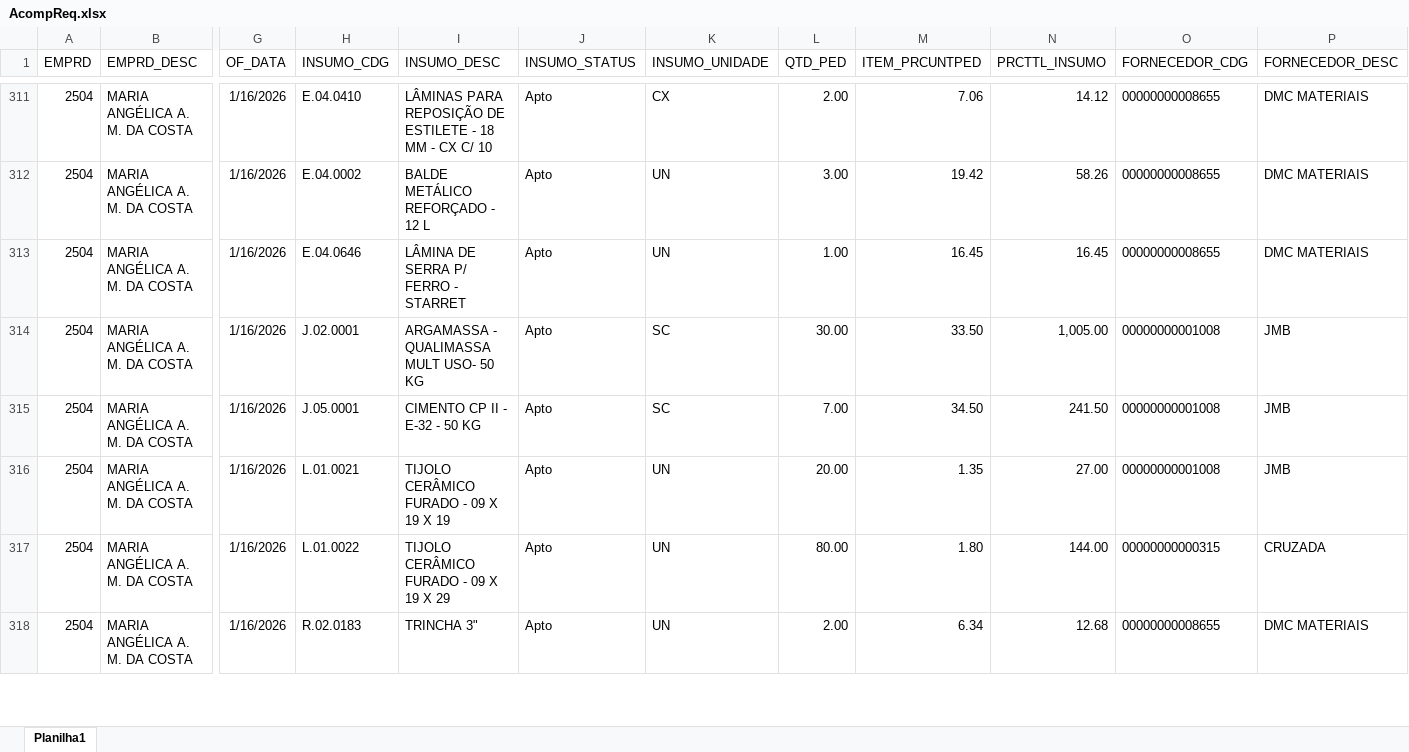
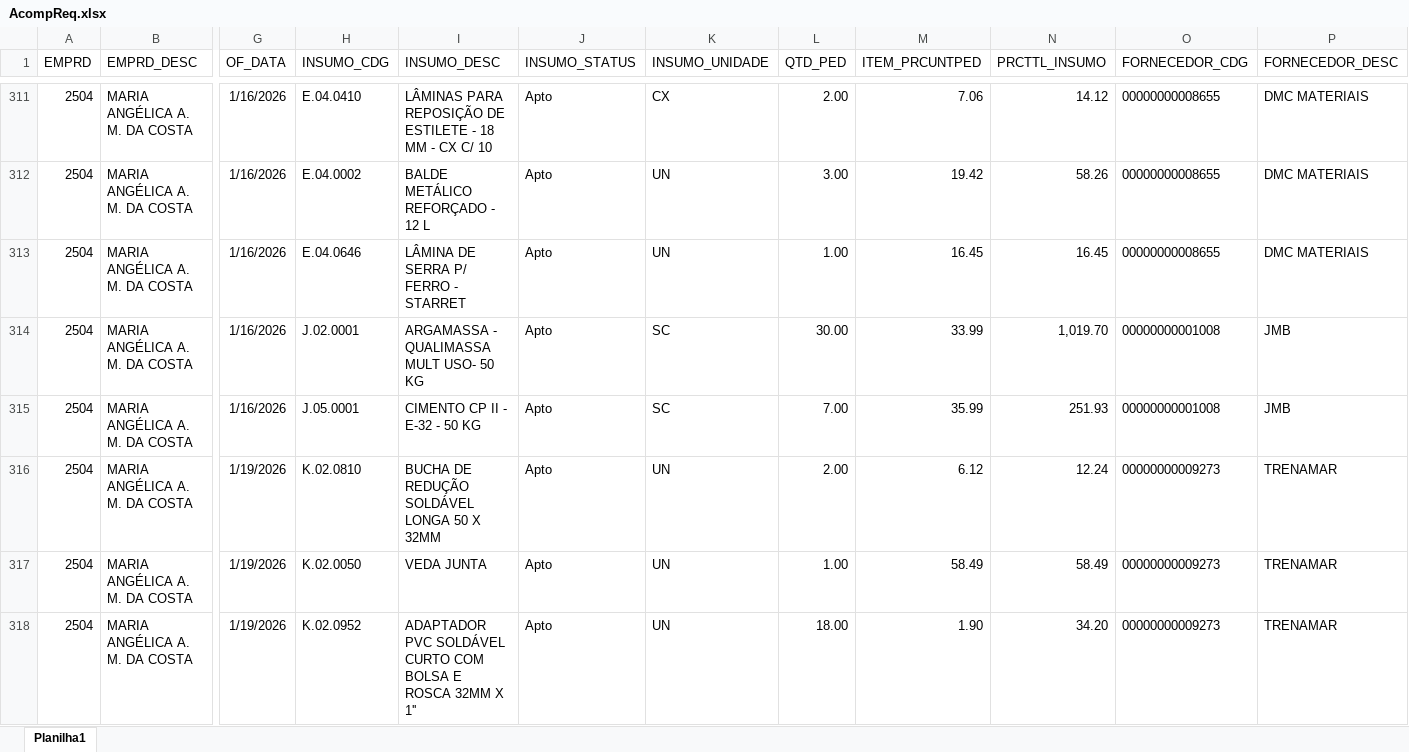
Before and after one commit to Mgiglio98/acompanhamento-requisicoes, an Excel workbook: AcompReq.xlsx, sheet Planilha1, drawn as a sheet; only a part is shown, gaps mark what is left out; the shorter side is filled out with more unchanged rows; values as stored, in another font and other column widths than the file's, no borders; rows hold the shown columns only; the diff covers the shown part only; the diff names each change by its address in the sheet, - before the commit and + after, or states it on an @@ line.

Commit message:
Add files via upload

```diff
--- a/AcompReq.xlsx (sheet Planilha1)
+++ b/AcompReq.xlsx (sheet Planilha1)
-M314 (ITEM_PRCUNTPED): 33.50
+M314 (ITEM_PRCUNTPED): 33.99
-N314 (PRCTTL_INSUMO): 1,005.00
+N314 (PRCTTL_INSUMO): 1,019.70
-M315 (ITEM_PRCUNTPED): 34.50
+M315 (ITEM_PRCUNTPED): 35.99
-N315 (PRCTTL_INSUMO): 241.50
+N315 (PRCTTL_INSUMO): 251.93
+row 316: 2504 | MARIA ANGÉLICA A. M. DA COSTA | 1/19/2026 | K.02.0810 | BUCHA DE REDUÇÃO SOLDÁVEL LONGA 50 X 32MM | Apto | UN | 2.00 | 6.12 | 12.24 | 00000000009273 | TRENAMAR
+row 317: 2504 | MARIA ANGÉLICA A. M. DA COSTA | 1/19/2026 | K.02.0050 | VEDA JUNTA | Apto | UN | 1.00 | 58.49 | 58.49 | 00000000009273 | TRENAMAR
+row 318: 2504 | MARIA ANGÉLICA A. M. DA COSTA | 1/19/2026 | K.02.0952 | ADAPTADOR PVC SOLDÁVEL CURTO COM BOLSA E ROSCA 32MM X 1'' | Apto | UN | 18.00 | 1.90 | 34.20 | 00000000009273 | TRENAMAR
```
Also changed, not shown: 32 added rows, 32 removed rows and 22 edited cells elsewhere in this sheet.
